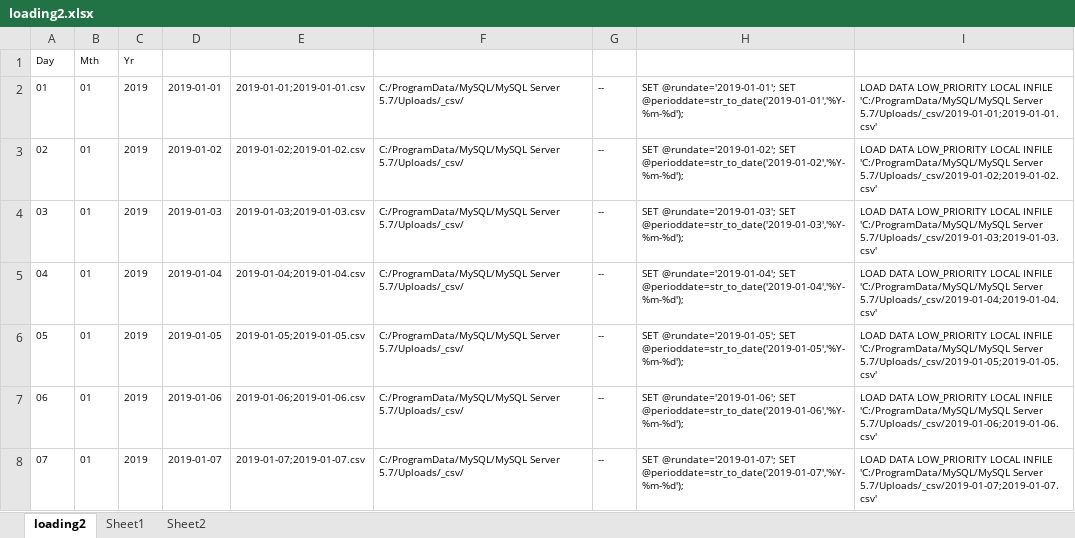
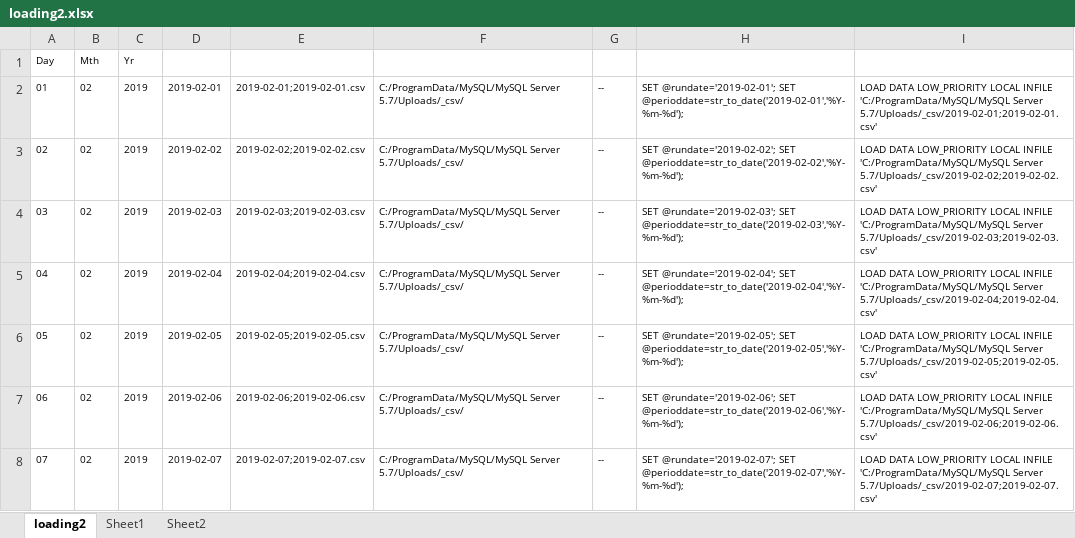
Before and after one commit to IVSEZ/mysqlbis, an Excel workbook: loading2.xlsx, sheet loading2, drawn as a sheet; only a part is shown; values as stored, in another font and other column widths than the file's, no borders; the diff covers the shown part only; the diff names each change by its address in the sheet, - before the commit and + after, or states it on an @@ line.

Commit message:
data-bis

```diff
--- a/loading2.xlsx (sheet loading2)
+++ b/loading2.xlsx (sheet loading2)
-B2:B8: 01
+B2:B8: 02
-D2: 2019-01-01
+D2: 2019-02-01
-E2: 2019-01-01;2019-01-01.csv
+E2: 2019-02-01;2019-02-01.csv
-H2: SET @rundate='2019-01-01'; SET @perioddate=str_to_date('2019-01-01','%Y-%m-%d');
+H2: SET @rundate='2019-02-01'; SET @perioddate=str_to_date('2019-02-01','%Y-%m-%d');
-I2: …'C:/ProgramData/MySQL/MySQL Server 5.7/Uploads/_csv/2019-01-01;2019-01-01.csv'
+I2: …'C:/ProgramData/MySQL/MySQL Server 5.7/Uploads/_csv/2019-02-01;2019-02-01.csv'
-D3: 2019-01-02
+D3: 2019-02-02
-E3: 2019-01-02;2019-01-02.csv
+E3: 2019-02-02;2019-02-02.csv
-H3: SET @rundate='2019-01-02'; SET @perioddate=str_to_date('2019-01-02','%Y-%m-%d');
+H3: SET @rundate='2019-02-02'; SET @perioddate=str_to_date('2019-02-02','%Y-%m-%d');
-I3: …'C:/ProgramData/MySQL/MySQL Server 5.7/Uploads/_csv/2019-01-02;2019-01-02.csv'
+I3: …'C:/ProgramData/MySQL/MySQL Server 5.7/Uploads/_csv/2019-02-02;2019-02-02.csv'
-D4: 2019-01-03
+D4: 2019-02-03
-E4: 2019-01-03;2019-01-03.csv
+E4: 2019-02-03;2019-02-03.csv
-H4: SET @rundate='2019-01-03'; SET @perioddate=str_to_date('2019-01-03','%Y-%m-%d');
+H4: SET @rundate='2019-02-03'; SET @perioddate=str_to_date('2019-02-03','%Y-%m-%d');
-I4: …'C:/ProgramData/MySQL/MySQL Server 5.7/Uploads/_csv/2019-01-03;2019-01-03.csv'
+I4: …'C:/ProgramData/MySQL/MySQL Server 5.7/Uploads/_csv/2019-02-03;2019-02-03.csv'
-D5: 2019-01-04
+D5: 2019-02-04
-E5: 2019-01-04;2019-01-04.csv
+E5: 2019-02-04;2019-02-04.csv
-H5: SET @rundate='2019-01-04'; SET @perioddate=str_to_date('2019-01-04','%Y-%m-%d');
+H5: SET @rundate='2019-02-04'; SET @perioddate=str_to_date('2019-02-04','%Y-%m-%d');
-I5: …'C:/ProgramData/MySQL/MySQL Server 5.7/Uploads/_csv/2019-01-04;2019-01-04.csv'
+I5: …'C:/ProgramData/MySQL/MySQL Server 5.7/Uploads/_csv/2019-02-04;2019-02-04.csv'
-D6: 2019-01-05
+D6: 2019-02-05
-E6: 2019-01-05;2019-01-05.csv
+E6: 2019-02-05;2019-02-05.csv
-H6: SET @rundate='2019-01-05'; SET @perioddate=str_to_date('2019-01-05','%Y-%m-%d');
+H6: SET @rundate='2019-02-05'; SET @perioddate=str_to_date('2019-02-05','%Y-%m-%d');
-I6: …'C:/ProgramData/MySQL/MySQL Server 5.7/Uploads/_csv/2019-01-05;2019-01-05.csv'
+I6: …'C:/ProgramData/MySQL/MySQL Server 5.7/Uploads/_csv/2019-02-05;2019-02-05.csv'
-D7: 2019-01-06
+D7: 2019-02-06
-E7: 2019-01-06;2019-01-06.csv
+E7: 2019-02-06;2019-02-06.csv
-H7: SET @rundate='2019-01-06'; SET @perioddate=str_to_date('2019-01-06','%Y-%m-%d');
+H7: SET @rundate='2019-02-06'; SET @perioddate=str_to_date('2019-02-06','%Y-%m-%d');
-I7: …'C:/ProgramData/MySQL/MySQL Server 5.7/Uploads/_csv/2019-01-06;2019-01-06.csv'
+I7: …'C:/ProgramData/MySQL/MySQL Server 5.7/Uploads/_csv/2019-02-06;2019-02-06.csv'
-D8: 2019-01-07
+D8: 2019-02-07
-E8: 2019-01-07;2019-01-07.csv
+E8: 2019-02-07;2019-02-07.csv
-H8: SET @rundate='2019-01-07'; SET @perioddate=str_to_date('2019-01-07','%Y-%m-%d');
+H8: SET @rundate='2019-02-07'; SET @perioddate=str_to_date('2019-02-07','%Y-%m-%d');
-I8: …'C:/ProgramData/MySQL/MySQL Server 5.7/Uploads/_csv/2019-01-07;2019-01-07.csv'
+I8: …'C:/ProgramData/MySQL/MySQL Server 5.7/Uploads/_csv/2019-02-07;2019-02-07.csv'
```
Also changed, not shown: 120 edited cells elsewhere in this sheet, 44 other files.
